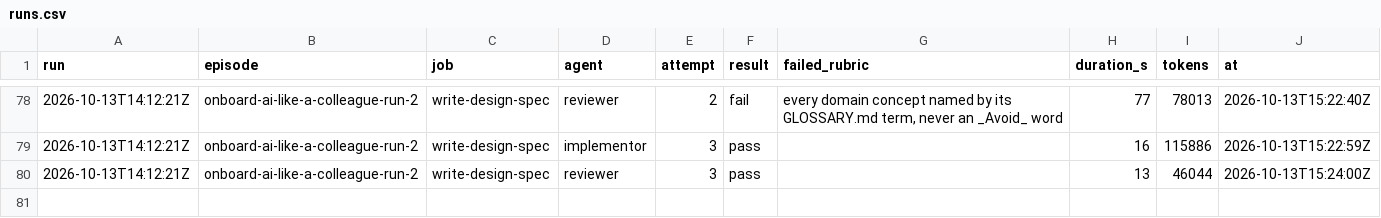
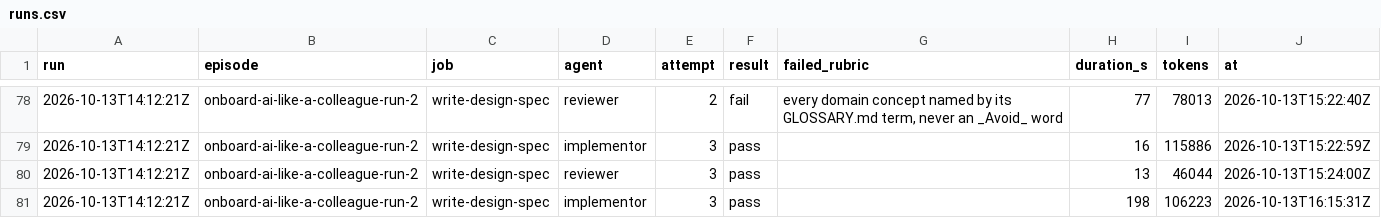
Before and after one commit to hancrafted/content-library, a CSV file: docs/episodes/runs.csv, drawn as a sheet; only a part is shown, gaps mark what is left out.

Commit message:
docs(episodes): record Han's design-gate decisions for run 2
Han settled the design gate's open points in a grill: Du, a day-one note
built locally and seen before reuse, a retitled last Section, and a plain
heading for The twist. The tickets carry the decisions; four lessons record
what the gate taught the template.

### Added

1. A write-design-spec run-log entry with the gate decisions and the ticket edits, and its runs CSV row.
2. Lessons 9 to 12 under LEARNINGS.md `### Run 2`.

Source: https://github.com/hancrafted/content-library/issues/137 | Han's design-gate grill
Agent: write-design-spec

```diff
--- a/docs/episodes/runs.csv
+++ b/docs/episodes/runs.csv
@@ -80 +80,2 @@ run,episode,job,agent,attempt,result,failed_rubric,duration_s,tokens,at
 2026-10-13T14:12:21Z,onboard-ai-like-a-colleague-run-2,write-design-spec,reviewer,3,pass,,13,46044,2026-10-13T15:24:00Z
+2026-10-13T14:12:21Z,onboard-ai-like-a-colleague-run-2,write-design-spec,implementor,3,pass,,198,106223,2026-10-13T16:15:31Z
```
Also changed, not shown: 2 other files.
